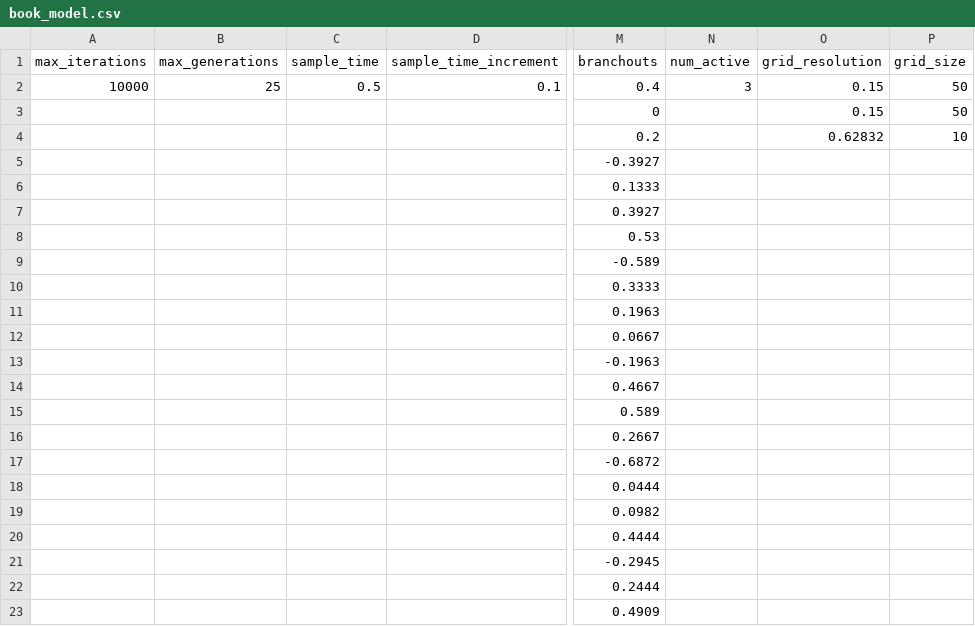
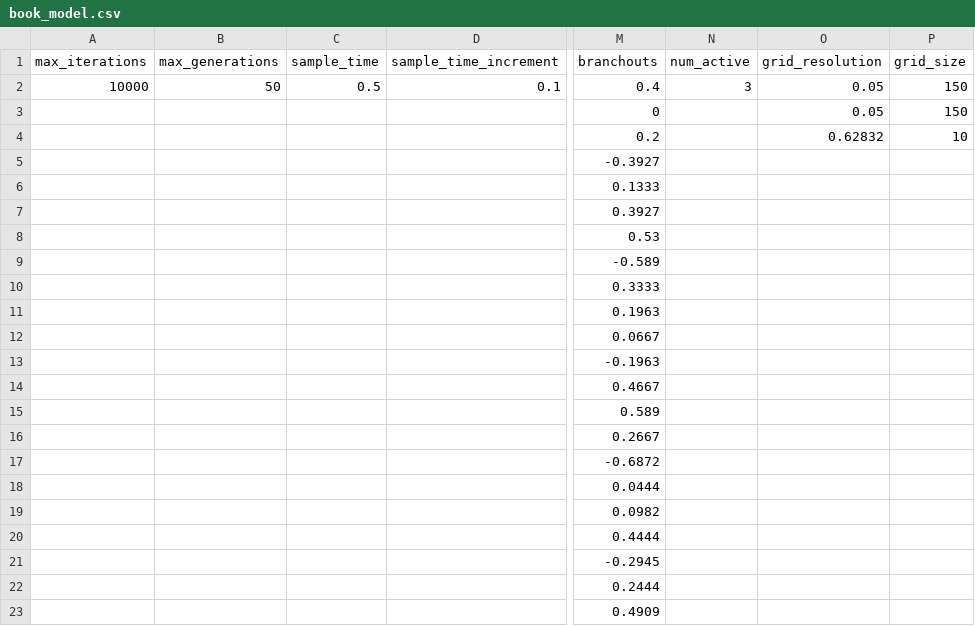
Before and after one commit to JTylerBoylan/sbmpo, a CSV file: sbmpo_models/config/book_model.csv, drawn as a sheet; only a part is shown, gaps mark what is left out; the diff names each change by its address in the sheet, - before the commit and + after, or states it on an @@ line.

```diff
--- a/sbmpo_models/config/book_model.csv
+++ b/sbmpo_models/config/book_model.csv
-B2 (max_generations): 25
+B2 (max_generations): 50
-O2:O3 (grid_resolution): 0.15
+O2:O3 (grid_resolution): 0.05
-P2:P3 (grid_size): 50
+P2:P3 (grid_size): 150
```
Also changed, not shown: 9 other files.
